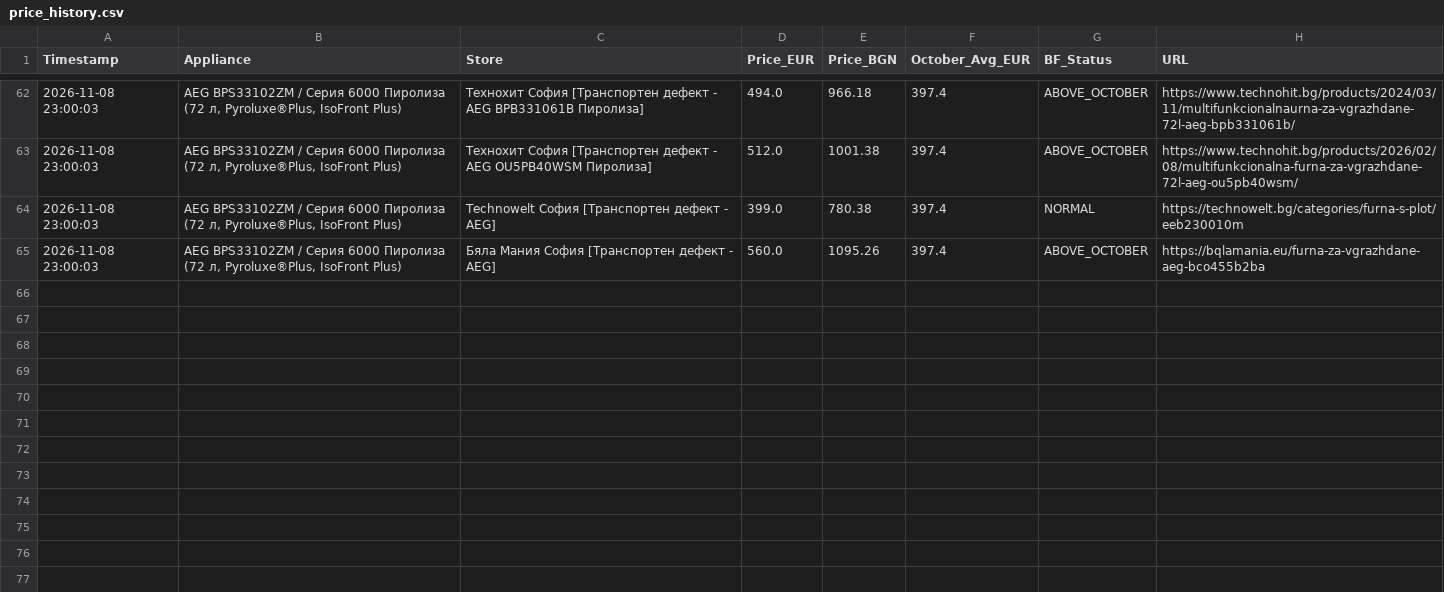
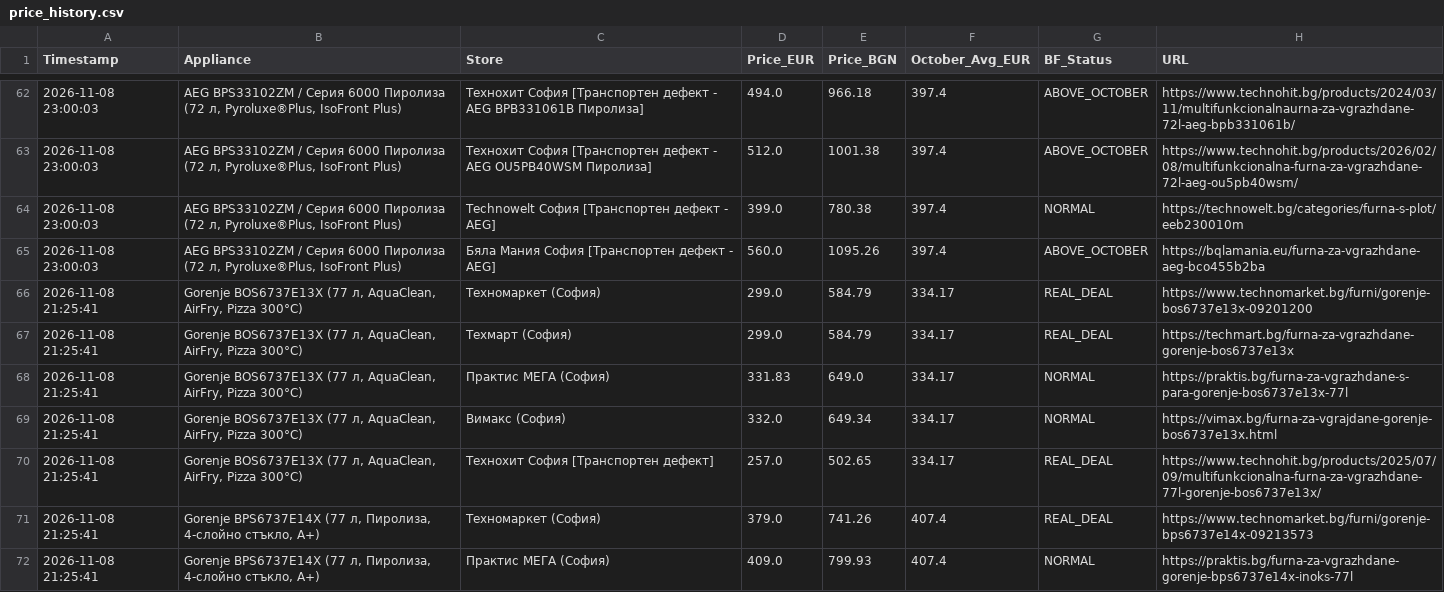
Before and after one commit to Martincho2003/apartament-price-bot, a CSV file: price_bot/price_history.csv, drawn as a sheet; only a part is shown, gaps mark what is left out; the diff covers the shown part only.

```diff
--- a/price_bot/price_history.csv
+++ b/price_bot/price_history.csv
@@ -65 +65,8 @@
 2026-11-08 23:00:03,"AEG BPS33102ZM / Серия 6000 Пиролиза (72 л, Pyroluxe®Plus, IsoFront Plus)",Бяла Мания София [Транспортен дефект - AEG],560.0,1095.26,397.4,ABOVE_OCTOBER,https://bqlamania.eu/furna-za-vgrazhdane-aeg-bco455b2ba
+2026-11-08 21:25:41,"Gorenje BOS6737E13X (77 л, AquaClean, AirFry, Pizza 300°C)",Техномаркет (София),299.0,584.79,334.17,REAL_DEAL,https://www.technomarket.bg/furni/gorenje-bos6737e13x-09201200
+2026-11-08 21:25:41,"Gorenje BOS6737E13X (77 л, AquaClean, AirFry, Pizza 300°C)",Техмарт (София),299.0,584.79,334.17,REAL_DEAL,https://techmart.bg/furna-za-vgrazhdane-gorenje-bos6737e13x
+2026-11-08 21:25:41,"Gorenje BOS6737E13X (77 л, AquaClean, AirFry, Pizza 300°C)",Практис МЕГА (София),331.83,649.0,334.17,NORMAL,https://praktis.bg/furna-za-vgrazhdane-s-para-gorenje-bos6737e13x-77l
+2026-11-08 21:25:41,"Gorenje BOS6737E13X (77 л, AquaClean, AirFry, Pizza 300°C)",Вимакс (София),332.0,649.34,334.17,NORMAL,https://vimax.bg/furna-za-vgrajdane-gorenje-bos6737e13x.html
+2026-11-08 21:25:41,"Gorenje BOS6737E13X (77 л, AquaClean, AirFry, Pizza 300°C)",Технохит София [Транспортен дефект],257.0,502.65,334.17,REAL_DEAL,https://www.technohit.bg/products/2025/07/09/multifunkcionalna-furna-za-vgrazhdane-77l-gorenje-bos6737e13x/
+2026-11-08 21:25:41,"Gorenje BPS6737E14X (77 л, Пиролиза, 4-слойно стъкло, A+)",Техномаркет (София),379.0,741.26,407.4,REAL_DEAL,https://www.technomarket.bg/furni/gorenje-bps6737e14x-09213573
+2026-11-08 21:25:41,"Gorenje BPS6737E14X (77 л, Пиролиза, 4-слойно стъкло, A+)",Практис МЕГА (София),409.0,799.93,407.4,NORMAL,https://praktis.bg/furna-za-vgrazhdane-gorenje-bps6737e14x-inoks-77l
```
Also changed, not shown: 7 added rows elsewhere in this file, 3 other files.
